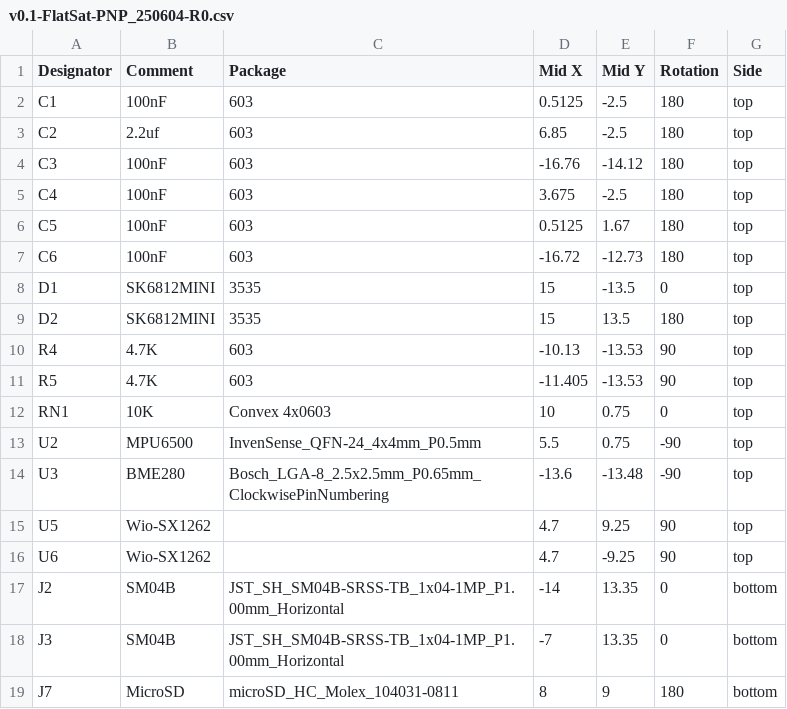
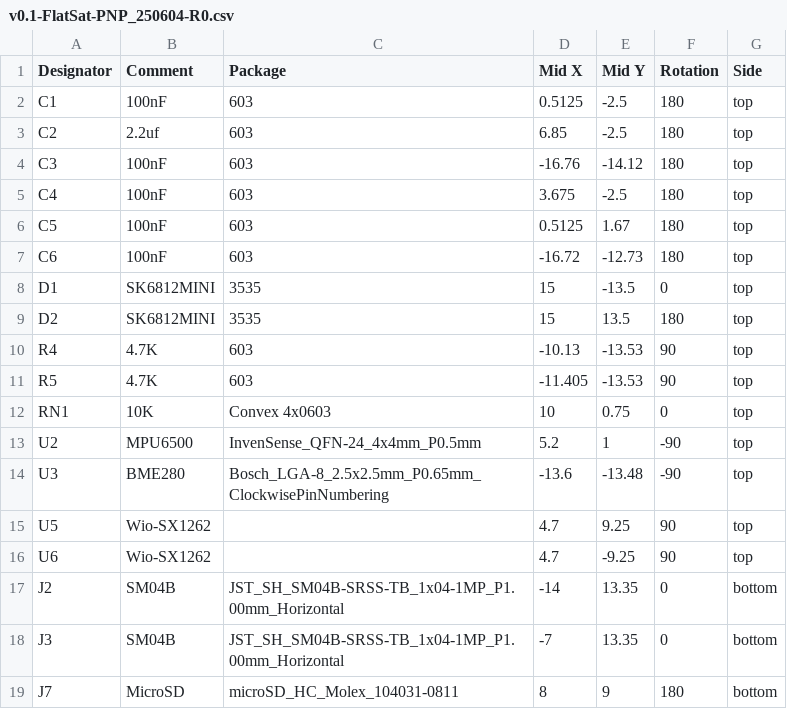
Before and after one commit to Pwnsat/FlatSat, a CSV file: exports/v0.1-FlatSat-PNP_250604-R0.csv, drawn as a sheet.

Commit message:
push FlatSat enclosure

```diff
--- a/exports/v0.1-FlatSat-PNP_250604-R0.csv
+++ b/exports/v0.1-FlatSat-PNP_250604-R0.csv
@@ -12,3 +12,3 @@ R5,4.7K,603,-11.405,-13.53,90,top
 RN1,10K,Convex 4x0603,10,0.75,0,top
-U2,MPU6500,InvenSense_QFN-24_4x4mm_P0.5mm,5.5,0.75,-90,top
+U2,MPU6500,InvenSense_QFN-24_4x4mm_P0.5mm,5.2,1,-90,top
 U3,BME280,Bosch_LGA-8_2.5x2.5mm_P0.65mm_ClockwisePinNumbering,-13.6,-13.48,-90,top
```
Also changed, not shown: 19 other files.
